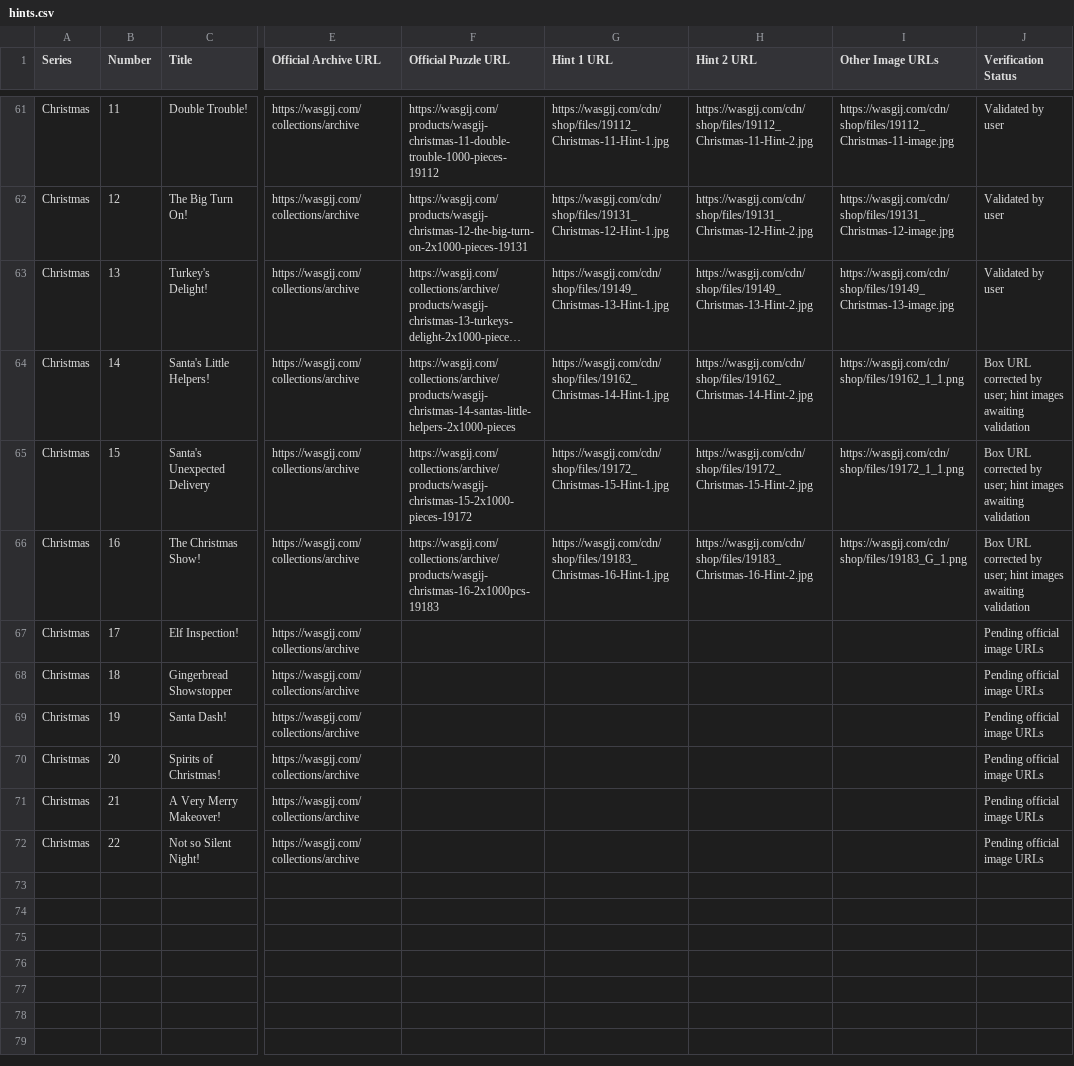
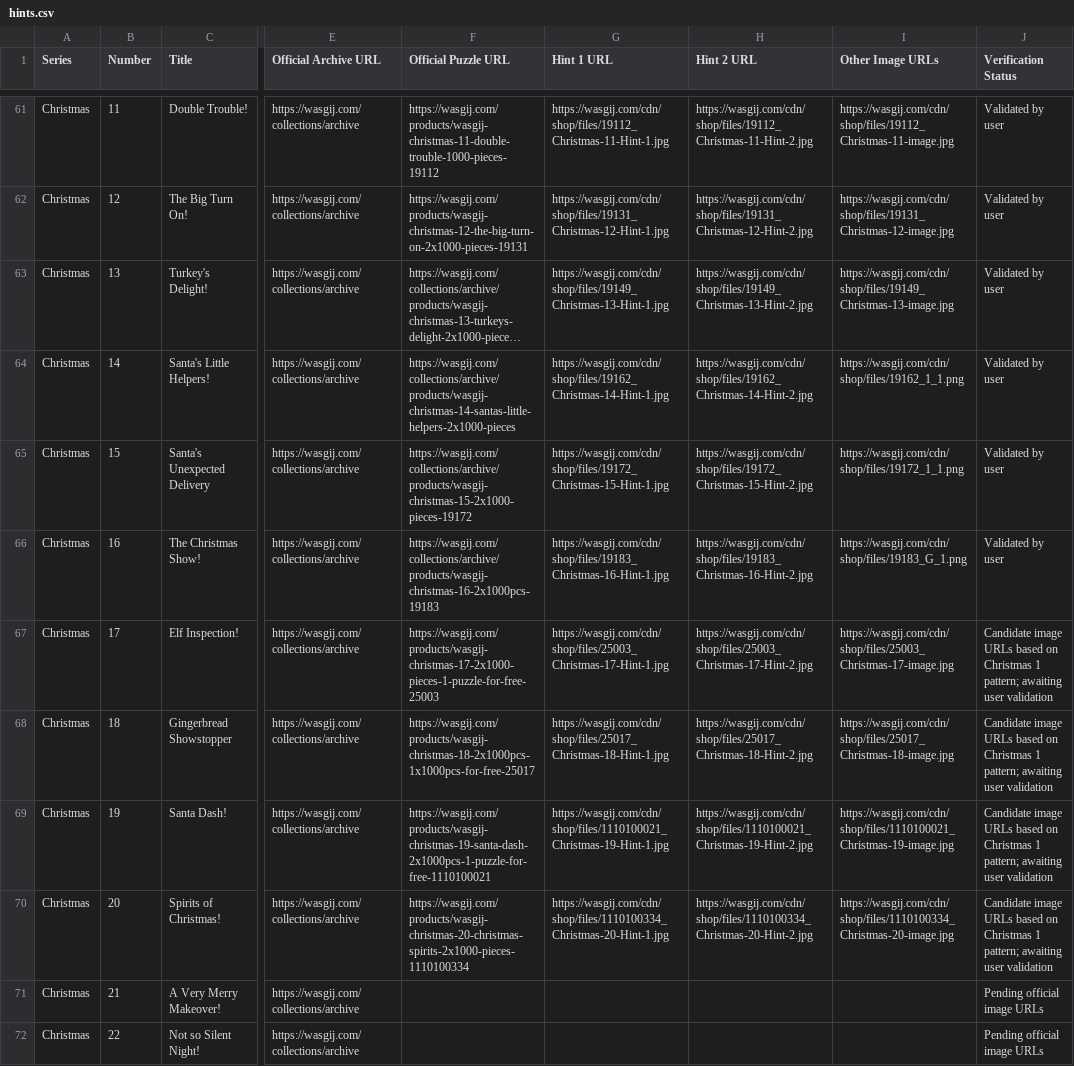
Before and after one commit to Matt-Owen-81/wasgij, a CSV file: hints.csv, drawn as a sheet; only a part is shown, gaps mark what is left out; long unchanged cells end in …; the diff names each change by its address in the sheet, - before the commit and + after, or states it on an @@ line.

Commit message:
Validate Christmas 14–16 and add candidate images for 17–20

```diff
--- a/hints.csv
+++ b/hints.csv
-J64:J66 (Verification Status): Box URL corrected by user; hint images awaiting validation
+J64:J66 (Verification Status): Validated by user
-F67 (Official Puzzle URL): (empty)
+F67 (Official Puzzle URL): https://wasgij.com/products/wasgij-christmas-17-2x1000-pieces-1-puzzle-for-free-25003
-G67 (Hint 1 URL): (empty)
+G67 (Hint 1 URL): https://wasgij.com/cdn/shop/files/25003_Christmas-17-Hint-1.jpg
-H67 (Hint 2 URL): (empty)
+H67 (Hint 2 URL): https://wasgij.com/cdn/shop/files/25003_Christmas-17-Hint-2.jpg
-I67 (Other Image URLs): (empty)
+I67 (Other Image URLs): https://wasgij.com/cdn/shop/files/25003_Christmas-17-image.jpg
-J67:J70 (Verification Status): Pending official image URLs
+J67:J70 (Verification Status): Candidate image URLs based on Christmas 1 pattern; awaiting user validation
-F68 (Official Puzzle URL): (empty)
+F68 (Official Puzzle URL): https://wasgij.com/products/wasgij-christmas-18-2x1000pcs-1x1000pcs-for-free-25017
-G68 (Hint 1 URL): (empty)
+G68 (Hint 1 URL): https://wasgij.com/cdn/shop/files/25017_Christmas-18-Hint-1.jpg
-H68 (Hint 2 URL): (empty)
+H68 (Hint 2 URL): https://wasgij.com/cdn/shop/files/25017_Christmas-18-Hint-2.jpg
-I68 (Other Image URLs): (empty)
+I68 (Other Image URLs): https://wasgij.com/cdn/shop/files/25017_Christmas-18-image.jpg
-F69 (Official Puzzle URL): (empty)
+F69 (Official Puzzle URL): https://wasgij.com/products/wasgij-christmas-19-santa-dash-2x1000pcs-1-puzzle-for-free-1110100021
-G69 (Hint 1 URL): (empty)
+G69 (Hint 1 URL): https://wasgij.com/cdn/shop/files/1110100021_Christmas-19-Hint-1.jpg
-H69 (Hint 2 URL): (empty)
+H69 (Hint 2 URL): https://wasgij.com/cdn/shop/files/1110100021_Christmas-19-Hint-2.jpg
-I69 (Other Image URLs): (empty)
+I69 (Other Image URLs): https://wasgij.com/cdn/shop/files/1110100021_Christmas-19-image.jpg
-F70 (Official Puzzle URL): (empty)
+F70 (Official Puzzle URL): https://wasgij.com/products/wasgij-christmas-20-christmas-spirits-2x1000-pieces-1110100334
-G70 (Hint 1 URL): (empty)
+G70 (Hint 1 URL): https://wasgij.com/cdn/shop/files/1110100334_Christmas-20-Hint-1.jpg
-H70 (Hint 2 URL): (empty)
+H70 (Hint 2 URL): https://wasgij.com/cdn/shop/files/1110100334_Christmas-20-Hint-2.jpg
-I70 (Other Image URLs): (empty)
+I70 (Other Image URLs): https://wasgij.com/cdn/shop/files/1110100334_Christmas-20-image.jpg
```
